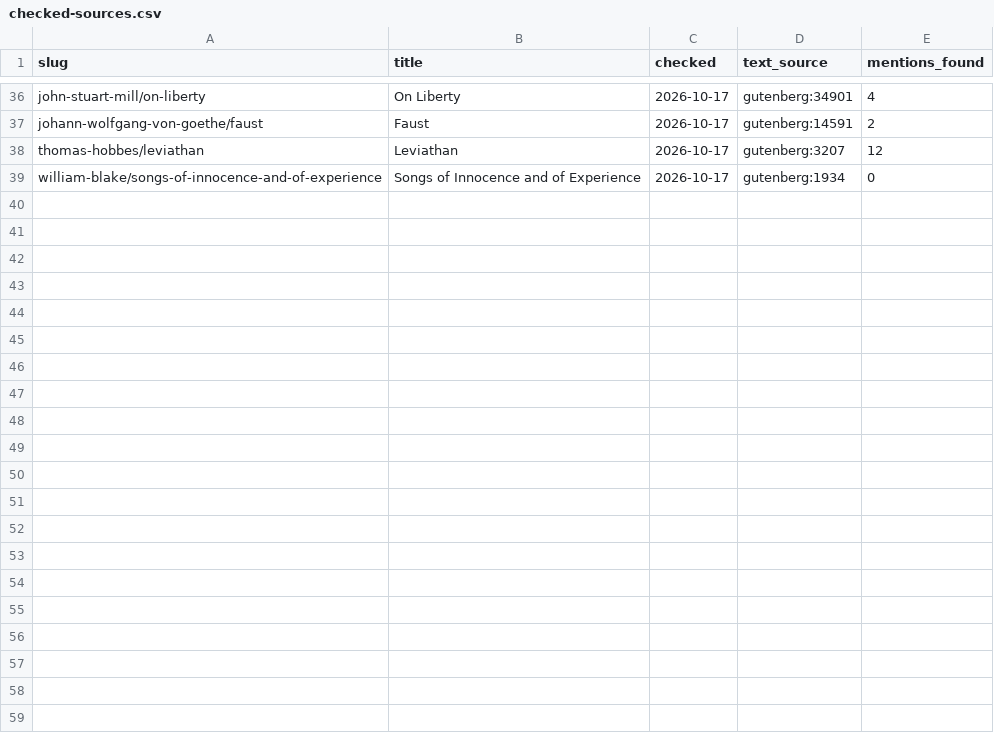
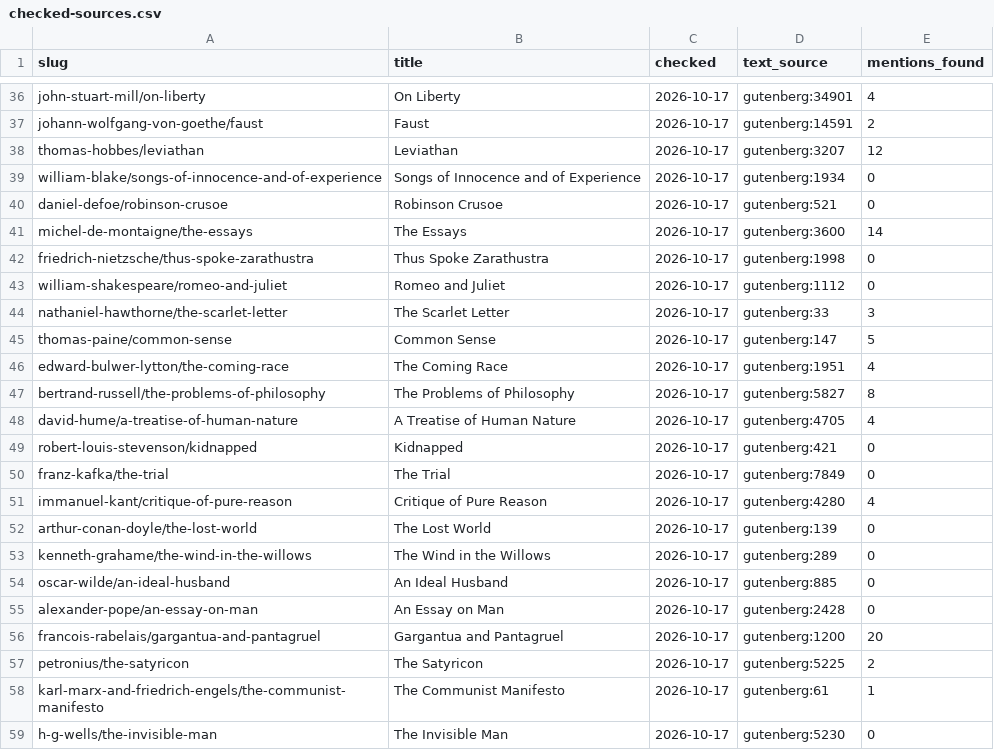
Before and after one commit to SaturdaysinthePark/book-browser, a CSV file: data/checked-sources.csv, drawn as a sheet; only a part is shown, gaps mark what is left out.

```diff
--- a/data/checked-sources.csv
+++ b/data/checked-sources.csv
@@ -39 +39,21 @@ thomas-hobbes/leviathan,Leviathan,2026-10-17,gutenberg:3207,12
 william-blake/songs-of-innocence-and-of-experience,Songs of Innocence and of Experience,2026-10-17,gutenberg:1934,0
+daniel-defoe/robinson-crusoe,Robinson Crusoe,2026-10-17,gutenberg:521,0
+michel-de-montaigne/the-essays,The Essays,2026-10-17,gutenberg:3600,14
+friedrich-nietzsche/thus-spoke-zarathustra,Thus Spoke Zarathustra,2026-10-17,gutenberg:1998,0
+william-shakespeare/romeo-and-juliet,Romeo and Juliet,2026-10-17,gutenberg:1112,0
+nathaniel-hawthorne/the-scarlet-letter,The Scarlet Letter,2026-10-17,gutenberg:33,3
+thomas-paine/common-sense,Common Sense,2026-10-17,gutenberg:147,5
+edward-bulwer-lytton/the-coming-race,The Coming Race,2026-10-17,gutenberg:1951,4
+bertrand-russell/the-problems-of-philosophy,The Problems of Philosophy,2026-10-17,gutenberg:5827,8
+david-hume/a-treatise-of-human-nature,A Treatise of Human Nature,2026-10-17,gutenberg:4705,4
+robert-louis-stevenson/kidnapped,Kidnapped,2026-10-17,gutenberg:421,0
+franz-kafka/the-trial,The Trial,2026-10-17,gutenberg:7849,0
+immanuel-kant/critique-of-pure-reason,Critique of Pure Reason,2026-10-17,gutenberg:4280,4
+arthur-conan-doyle/the-lost-world,The Lost World,2026-10-17,gutenberg:139,0
+kenneth-grahame/the-wind-in-the-willows,The Wind in the Willows,2026-10-17,gutenberg:289,0
+oscar-wilde/an-ideal-husband,An Ideal Husband,2026-10-17,gutenberg:885,0
+alexander-pope/an-essay-on-man,An Essay on Man,2026-10-17,gutenberg:2428,0
+francois-rabelais/gargantua-and-pantagruel,Gargantua and Pantagruel,2026-10-17,gutenberg:1200,20
+petronius/the-satyricon,The Satyricon,2026-10-17,gutenberg:5225,2
+karl-marx-and-friedrich-engels/the-communist-manifesto,The Communist Manifesto,2026-10-17,gutenberg:61,1
+h-g-wells/the-invisible-man,The Invisible Man,2026-10-17,gutenberg:5230,0
```
Also changed, not shown: data/mentions.csv, 8 other files.
